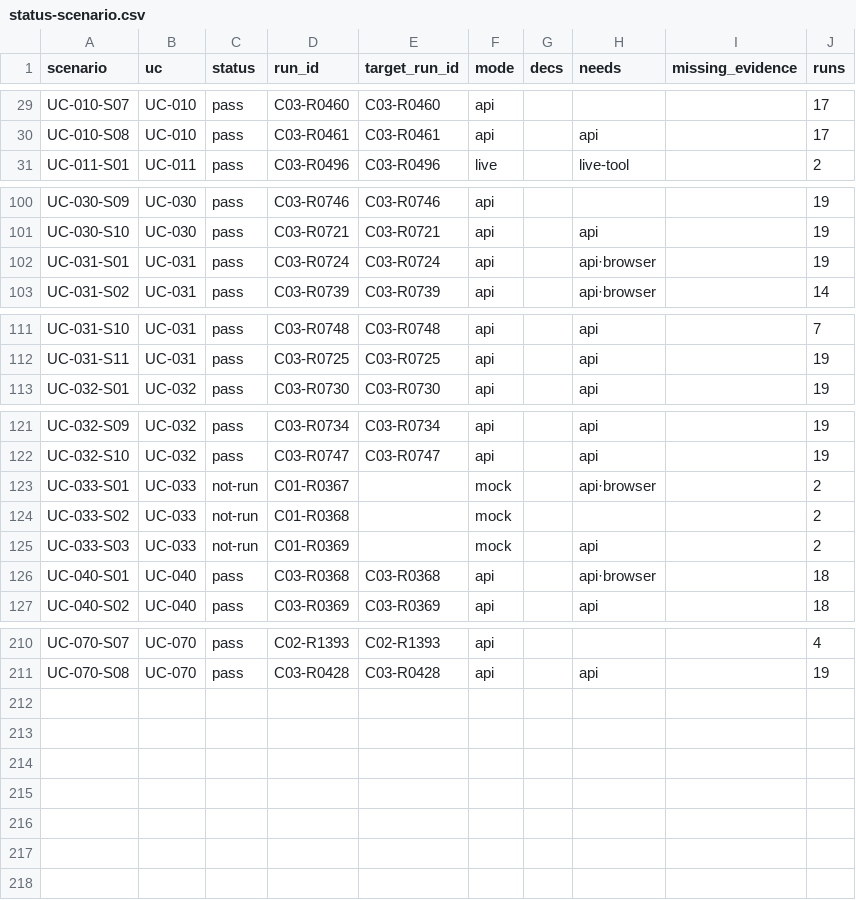
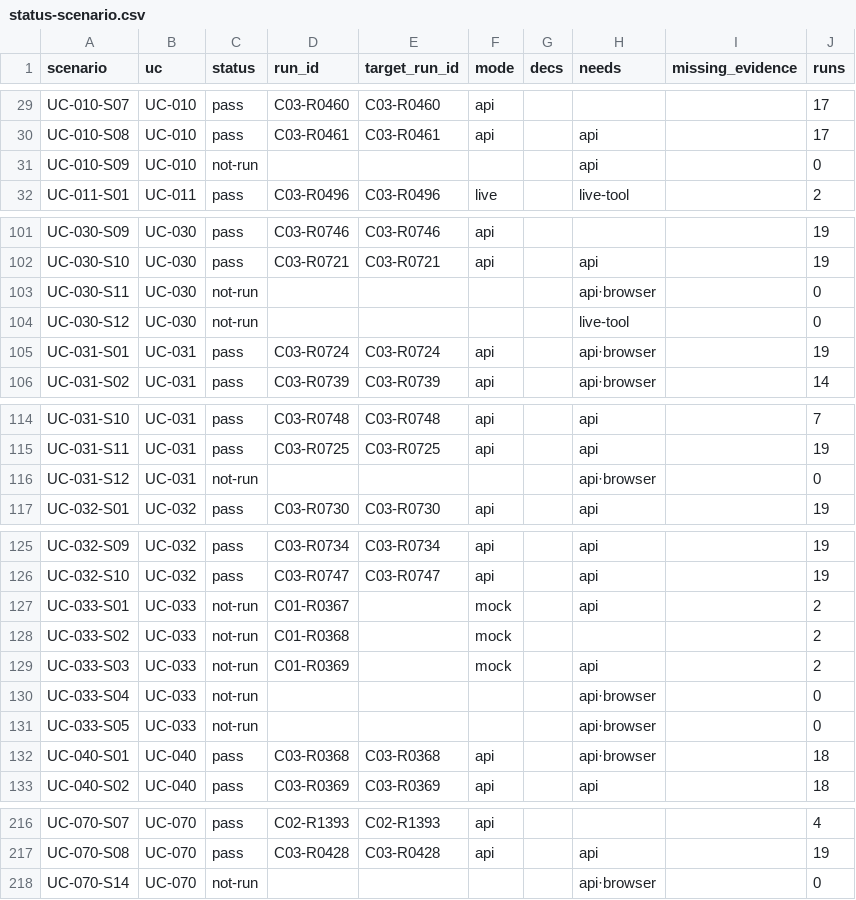
Before and after one commit to jypark-user/axlink, a CSV file: docs/30-test/검증기록/status-scenario.csv, drawn as a sheet; only a part is shown, gaps mark what is left out; the diff covers the shown part only.

```diff
--- a/docs/30-test/검증기록/status-scenario.csv
+++ b/docs/30-test/검증기록/status-scenario.csv
@@ -30,2 +30,3 @@ UC-010-S07,UC-010,pass,C03-R0460,C03-R0460,api,,,,17
 UC-010-S08,UC-010,pass,C03-R0461,C03-R0461,api,,api,,17
+UC-010-S09,UC-010,not-run,,,,,api,,0
 UC-011-S01,UC-011,pass,C03-R0496,C03-R0496,live,,live-tool,,2
@@ -101,2 +102,4 @@ UC-030-S09,UC-030,pass,C03-R0746,C03-R0746,api,,,,19
 UC-030-S10,UC-030,pass,C03-R0721,C03-R0721,api,,api,,19
+UC-030-S11,UC-030,not-run,,,,,api·browser,,0
+UC-030-S12,UC-030,not-run,,,,,live-tool,,0
 UC-031-S01,UC-031,pass,C03-R0724,C03-R0724,api,,api·browser,,19
@@ -112,2 +115,3 @@ UC-031-S10,UC-031,pass,C03-R0748,C03-R0748,api,,api,,7
 UC-031-S11,UC-031,pass,C03-R0725,C03-R0725,api,,api,,19
+UC-031-S12,UC-031,not-run,,,,,api·browser,,0
 UC-032-S01,UC-032,pass,C03-R0730,C03-R0730,api,,api,,19
@@ -122,5 +126,7 @@ UC-032-S09,UC-032,pass,C03-R0734,C03-R0734,api,,api,,19
 UC-032-S10,UC-032,pass,C03-R0747,C03-R0747,api,,api,,19
-UC-033-S01,UC-033,not-run,C01-R0367,,mock,,api·browser,,2
+UC-033-S01,UC-033,not-run,C01-R0367,,mock,,api,,2
 UC-033-S02,UC-033,not-run,C01-R0368,,mock,,,,2
 UC-033-S03,UC-033,not-run,C01-R0369,,mock,,api,,2
+UC-033-S04,UC-033,not-run,,,,,api·browser,,0
+UC-033-S05,UC-033,not-run,,,,,api·browser,,0
 UC-040-S01,UC-040,pass,C03-R0368,C03-R0368,api,,api·browser,,18
@@ -211 +217,2 @@ UC-070-S07,UC-070,pass,C02-R1393,C02-R1393,api,,,,4
 UC-070-S08,UC-070,pass,C03-R0428,C03-R0428,api,,api,,19
+UC-070-S14,UC-070,not-run,,,,,api·browser,,0
```
Also changed, not shown: 3 edited cells elsewhere in this file, docs/30-test/검증기록/status-ac.csv, 4 other files.
